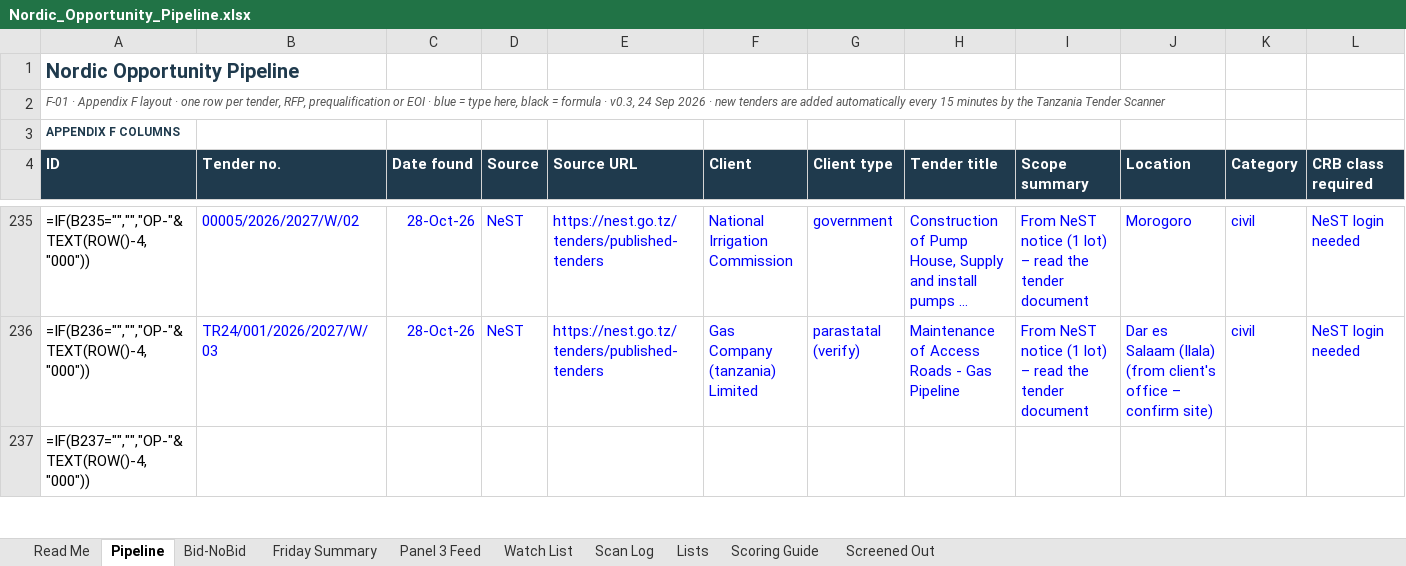
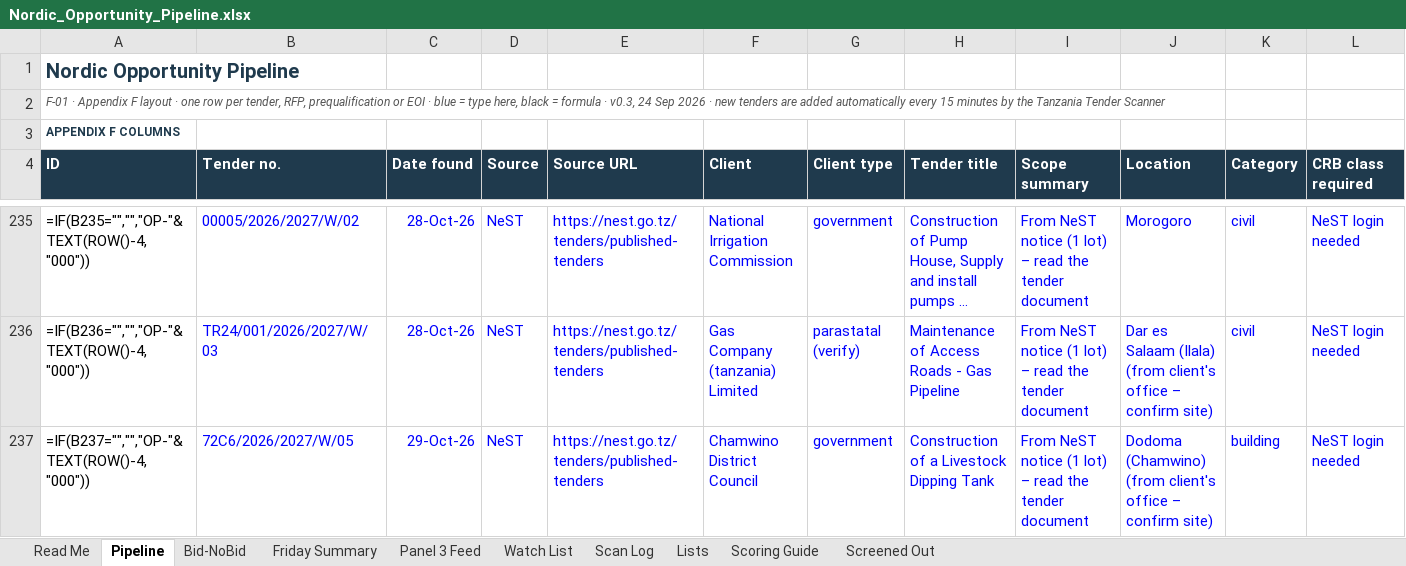
Before and after one commit to frankkashushura/nordic-tender-scanner, an Excel workbook: data/Nordic_Opportunity_Pipeline.xlsx, sheet Pipeline, drawn as a sheet; only a part is shown, gaps mark what is left out; long unchanged cells end in …; values as stored, in another font and other column widths than the file's, no borders; formulas without a stored value are shown as written; conditional formats not drawn; the diff covers the shown part only; the diff names each change by its address in the sheet, - before the commit and + after, or states it on an @@ line.

```diff
--- a/data/Nordic_Opportunity_Pipeline.xlsx (sheet Pipeline)
+++ b/data/Nordic_Opportunity_Pipeline.xlsx (sheet Pipeline)
-B237 (Tender no.): (empty)
+B237 (Tender no.): 72C6/2026/2027/W/05
-C237 (Date found): (empty)
+C237 (Date found): 29-Oct-26
-D237 (Source): (empty)
+D237 (Source): NeST
-E237 (Source URL): (empty)
+E237 (Source URL): https://nest.go.tz/tenders/published-tenders
-F237 (Client): (empty)
+F237 (Client): Chamwino District Council
-G237 (Client type): (empty)
+G237 (Client type): government
-H237 (Tender title): (empty)
+H237 (Tender title): Construction of a Livestock Dipping Tank
-I237 (Scope summary): (empty)
+I237 (Scope summary): From NeST notice (1 lot) – read the tender document
-J237 (Location): (empty)
+J237 (Location): Dodoma (Chamwino) (from client's office – confirm site)
-K237 (Category): (empty)
+K237 (Category): building
-L237 (CRB class required): (empty)
+L237 (CRB class required): NeST login needed
```
Also changed, not shown: 173 edited cells elsewhere in this sheet, sheet Screened Out, sheet Bid-NoBid, sheet Scan Log, 7 other files.
